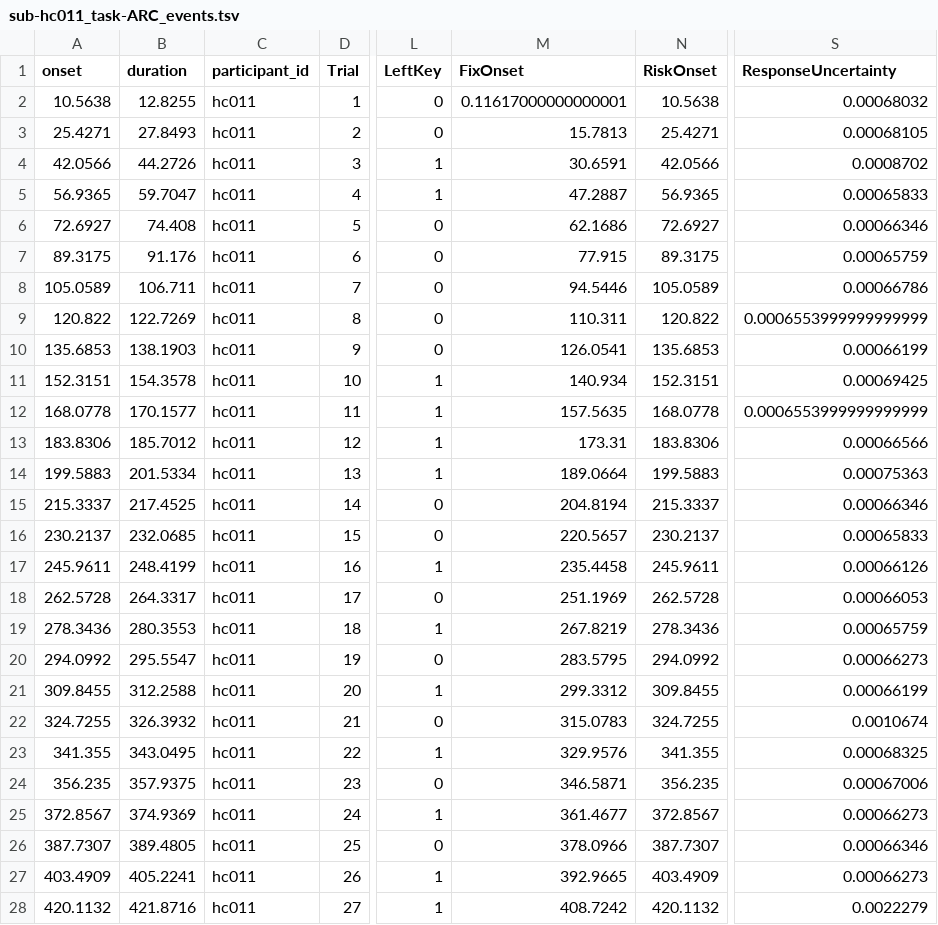
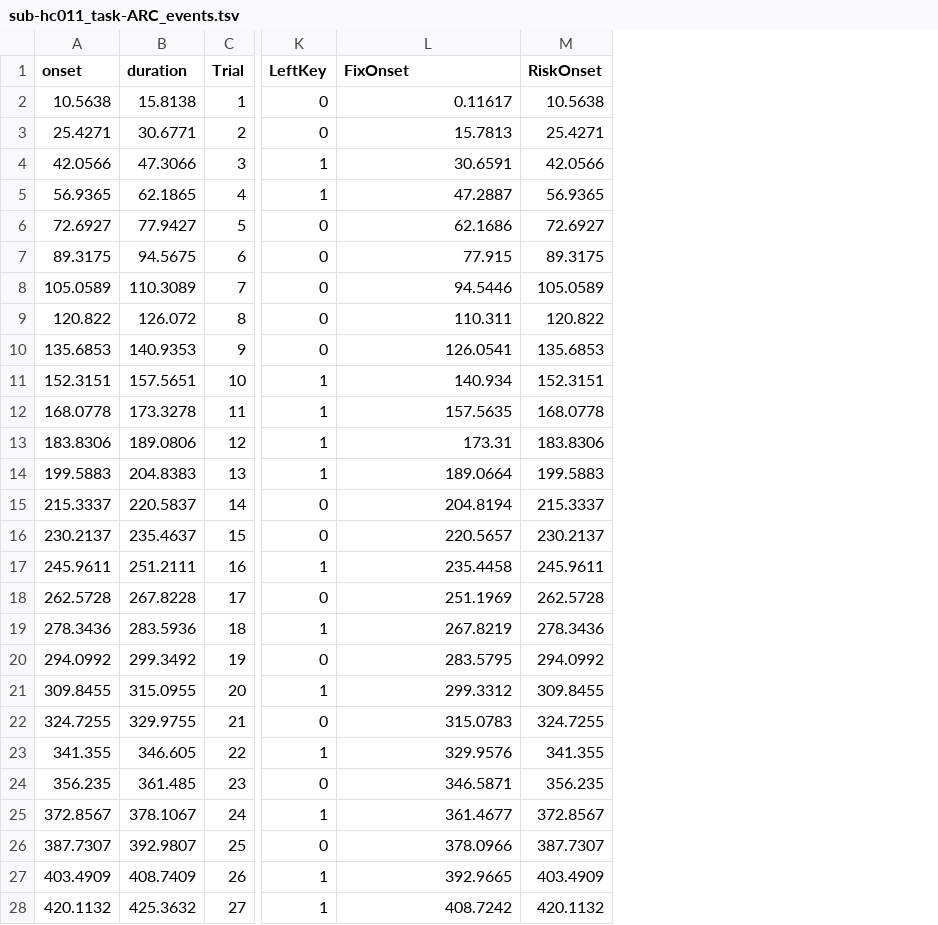
Before and after one commit to OpenNeuroDatasets-JSONLD/ds001814, a TSV file: sub-hc011/func/sub-hc011_task-ARC_events.tsv, drawn as a sheet; only a part is shown, gaps mark what is left out; removed rows and columns are numbered as before the commit, all else as after; the diff covers the shown part only; the diff names each change by its address in the sheet, - before the commit and + after, or states it on an @@ line.

Commit message:
[DATALAD] added content

```diff
--- a/sub-hc011/func/sub-hc011_task-ARC_events.tsv
+++ b/sub-hc011/func/sub-hc011_task-ARC_events.tsv
-column C (participant_id), rows 2-28: all hc011
-column S (ResponseUncertainty), rows 2-28: 0.00068032 | 0.00068105 | 0.0008702 | 0.00065833 | 0.00066346 | 0.00065759 | 0.00066786 | 0.0006553999999999999 | 0.00066199 | 0.00069425 | 0.0006553999999999999 | 0.00066566 | 0.00075363 | 0.00066346 | 0.00065833 | 0.00066126 | 0.00066053 | 0.00065759 | 0.00066273 | 0.00066199 | 0.0010674 | 0.00068325 | 0.00067006 | 0.00066273 | 0.00066346 | 0.00066273 | 0.0022279
-B2 (duration): 12.8255
+B2 (duration): 15.8138
-L2 (FixOnset): 0.11617000000000001
+L2 (FixOnset): 0.11617
-B3 (duration): 27.8493
+B3 (duration): 30.6771
-B4 (duration): 44.2726
+B4 (duration): 47.3066
-B5 (duration): 59.7047
+B5 (duration): 62.1865
-B6 (duration): 74.408
+B6 (duration): 77.9427
-B7 (duration): 91.176
+B7 (duration): 94.5675
-B8 (duration): 106.711
+B8 (duration): 110.3089
-B9 (duration): 122.7269
+B9 (duration): 126.072
-B10 (duration): 138.1903
+B10 (duration): 140.9353
-B11 (duration): 154.3578
+B11 (duration): 157.5651
-B12 (duration): 170.1577
+B12 (duration): 173.3278
-B13 (duration): 185.7012
+B13 (duration): 189.0806
-B14 (duration): 201.5334
+B14 (duration): 204.8383
-B15 (duration): 217.4525
+B15 (duration): 220.5837
-B16 (duration): 232.0685
+B16 (duration): 235.4637
-B17 (duration): 248.4199
+B17 (duration): 251.2111
-B18 (duration): 264.3317
+B18 (duration): 267.8228
-B19 (duration): 280.3553
+B19 (duration): 283.5936
-B20 (duration): 295.5547
+B20 (duration): 299.3492
-B21 (duration): 312.2588
+B21 (duration): 315.0955
-B22 (duration): 326.3932
+B22 (duration): 329.9755
-B23 (duration): 343.0495
+B23 (duration): 346.605
-B24 (duration): 357.9375
+B24 (duration): 361.485
-B25 (duration): 374.9369
+B25 (duration): 378.1067
-B26 (duration): 389.4805
+B26 (duration): 392.9807
-B27 (duration): 405.2241
+B27 (duration): 408.7409
-B28 (duration): 421.8716
+B28 (duration): 425.3632
```
Also changed, not shown: 92 edited cells elsewhere in this file.
